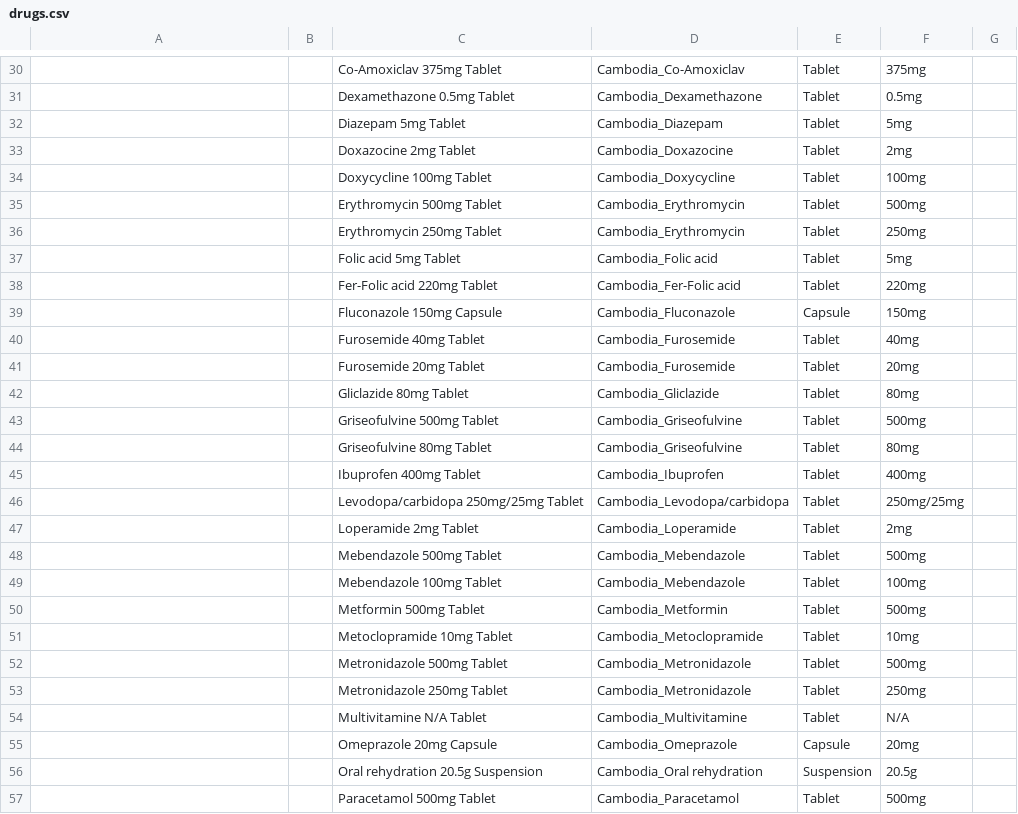
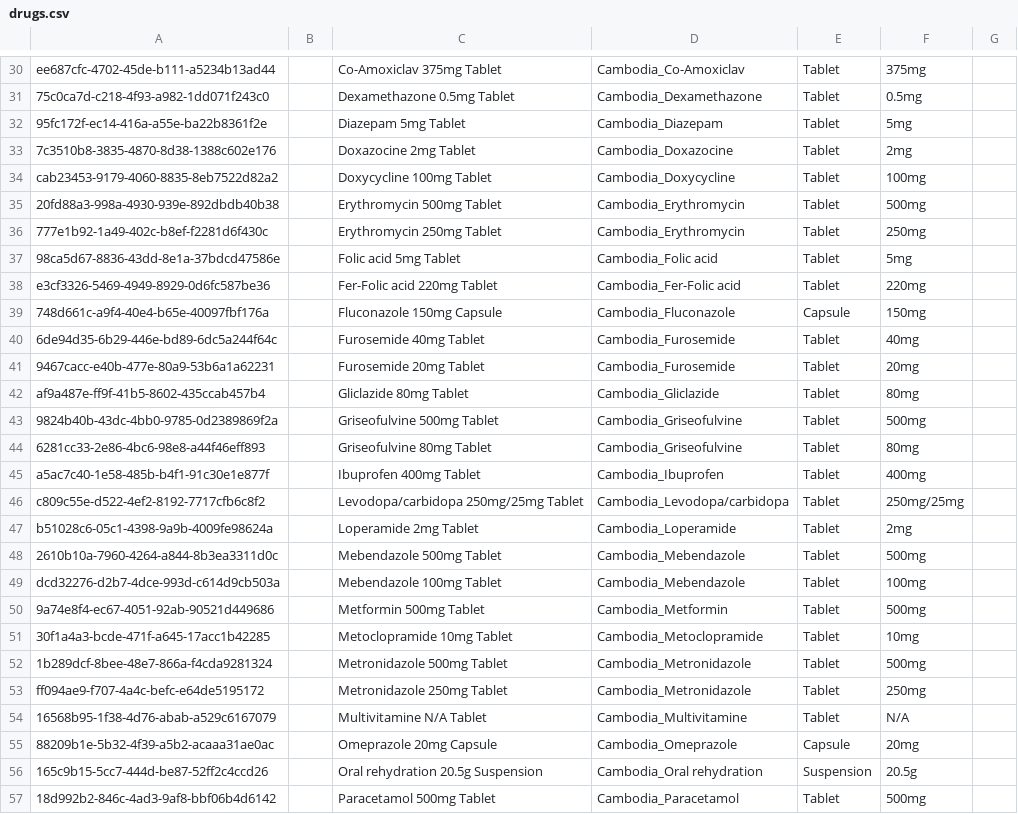
Before and after one commit to rbuisson/openmrs-config-omrs2018, a CSV file: configuration/drugs/drugs.csv, drawn as a sheet; only a part is shown, gaps mark what is left out; the diff covers the shown part only; the diff names each change by its address in the sheet, - before the commit and + after, or states it on an @@ line.

```diff
--- a/configuration/drugs/drugs.csv
+++ b/configuration/drugs/drugs.csv
-A30: (empty)
+A30: ee687cfc-4702-45de-b111-a5234b13ad44
-A31: (empty)
+A31: 75c0ca7d-c218-4f93-a982-1dd071f243c0
-A32: (empty)
+A32: 95fc172f-ec14-416a-a55e-ba22b8361f2e
-A33: (empty)
+A33: 7c3510b8-3835-4870-8d38-1388c602e176
-A34: (empty)
+A34: cab23453-9179-4060-8835-8eb7522d82a2
-A35: (empty)
+A35: 20fd88a3-998a-4930-939e-892dbdb40b38
-A36: (empty)
+A36: 777e1b92-1a49-402c-b8ef-f2281d6f430c
-A37: (empty)
+A37: 98ca5d67-8836-43dd-8e1a-37bdcd47586e
-A38: (empty)
+A38: e3cf3326-5469-4949-8929-0d6fc587be36
-A39: (empty)
+A39: 748d661c-a9f4-40e4-b65e-40097fbf176a
-A40: (empty)
+A40: 6de94d35-6b29-446e-bd89-6dc5a244f64c
-A41: (empty)
+A41: 9467cacc-e40b-477e-80a9-53b6a1a62231
-A42: (empty)
+A42: af9a487e-ff9f-41b5-8602-435ccab457b4
-A43: (empty)
+A43: 9824b40b-43dc-4bb0-9785-0d2389869f2a
-A44: (empty)
+A44: 6281cc33-2e86-4bc6-98e8-a44f46eff893
-A45: (empty)
+A45: a5ac7c40-1e58-485b-b4f1-91c30e1e877f
-A46: (empty)
+A46: c809c55e-d522-4ef2-8192-7717cfb6c8f2
-A47: (empty)
+A47: b51028c6-05c1-4398-9a9b-4009fe98624a
-A48: (empty)
+A48: 2610b10a-7960-4264-a844-8b3ea3311d0c
-A49: (empty)
+A49: dcd32276-d2b7-4dce-993d-c614d9cb503a
-A50: (empty)
+A50: 9a74e8f4-ec67-4051-92ab-90521d449686
-A51: (empty)
+A51: 30f1a4a3-bcde-471f-a645-17acc1b42285
-A52: (empty)
+A52: 1b289dcf-8bee-48e7-866a-f4cda9281324
-A53: (empty)
+A53: ff094ae9-f707-4a4c-befc-e64de5195172
-A54: (empty)
+A54: 16568b95-1f38-4d76-abab-a529c6167079
-A55: (empty)
+A55: 88209b1e-5b32-4f39-a5b2-acaaa31ae0ac
-A56: (empty)
+A56: 165c9b15-5cc7-444d-be87-52ff2c4ccd26
-A57: (empty)
+A57: 18d992b2-846c-4ad3-9af8-bbf06b4d6142
```
Also changed, not shown: 87 edited cells elsewhere in this file.
